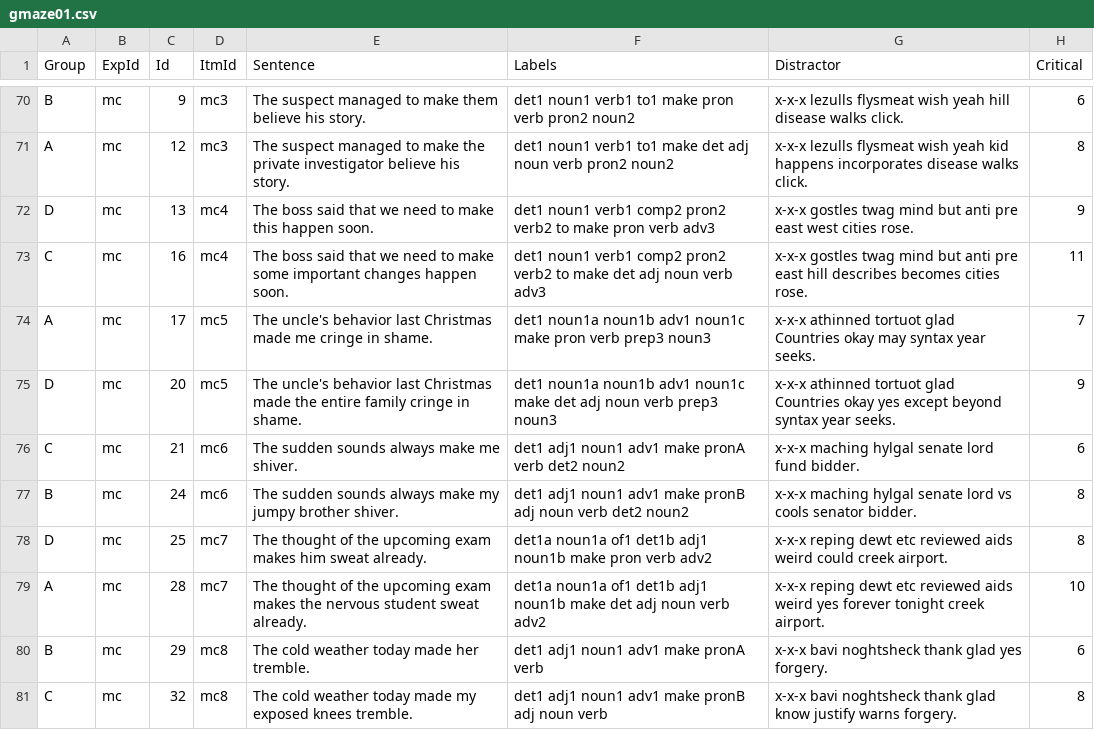
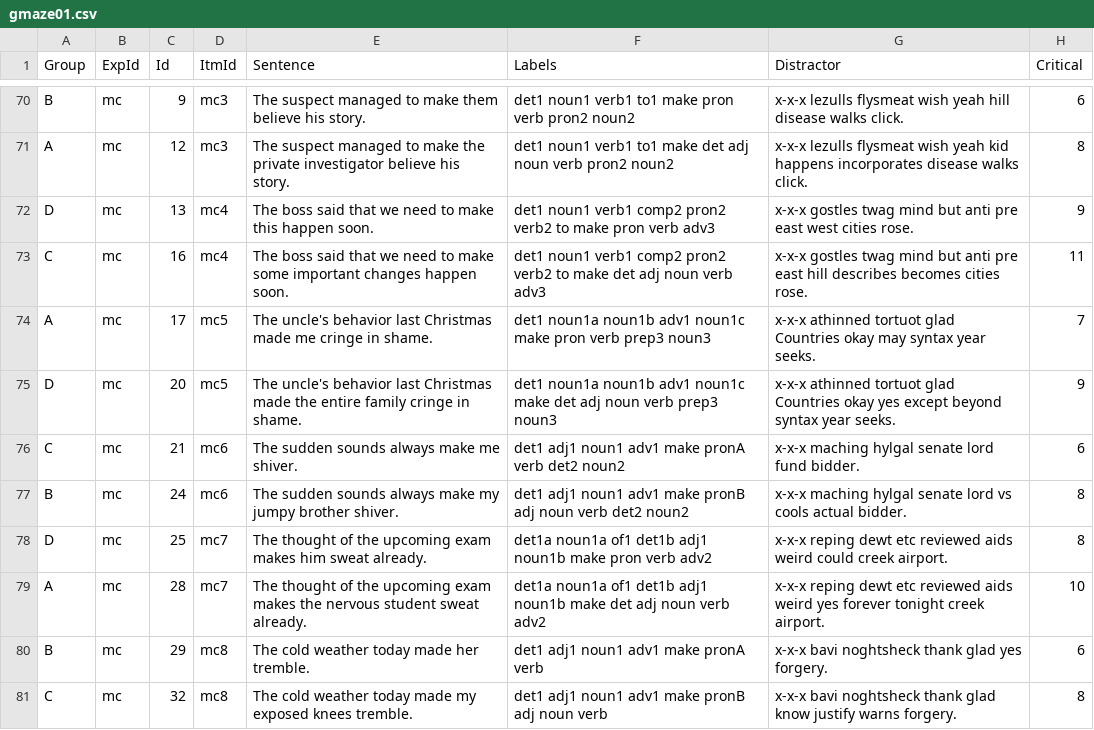
Before and after one commit to skeptikantin/001_gmze_rep, a CSV file: chunk_includes/gmaze01.csv, drawn as a sheet; only a part is shown, gaps mark what is left out.

```diff
--- a/chunk_includes/gmaze01.csv
+++ b/chunk_includes/gmaze01.csv
@@ -76,3 +76,3 @@ D,mc,20,mc5,The uncle's behavior last Christmas made the entire family cringe in
 C,mc,21,mc6,The sudden sounds always make me shiver.,det1 adj1 noun1 adv1 make pronA verb det2 noun2,x-x-x maching hylgal senate lord fund bidder.,6
-B,mc,24,mc6,The sudden sounds always make my jumpy brother shiver.,det1 adj1 noun1 adv1 make pronB adj noun verb det2 noun2,x-x-x maching hylgal senate lord vs cools senator bidder.,8
+B,mc,24,mc6,The sudden sounds always make my jumpy brother shiver.,det1 adj1 noun1 adv1 make pronB adj noun verb det2 noun2,x-x-x maching hylgal senate lord vs cools actual bidder.,8
 D,mc,25,mc7,The thought of the upcoming exam makes him sweat already.,det1a noun1a of1 det1b adj1 noun1b make pron verb adv2,x-x-x reping dewt etc reviewed aids weird could creek airport.,8
```
Also changed, not shown: 2 other files.
